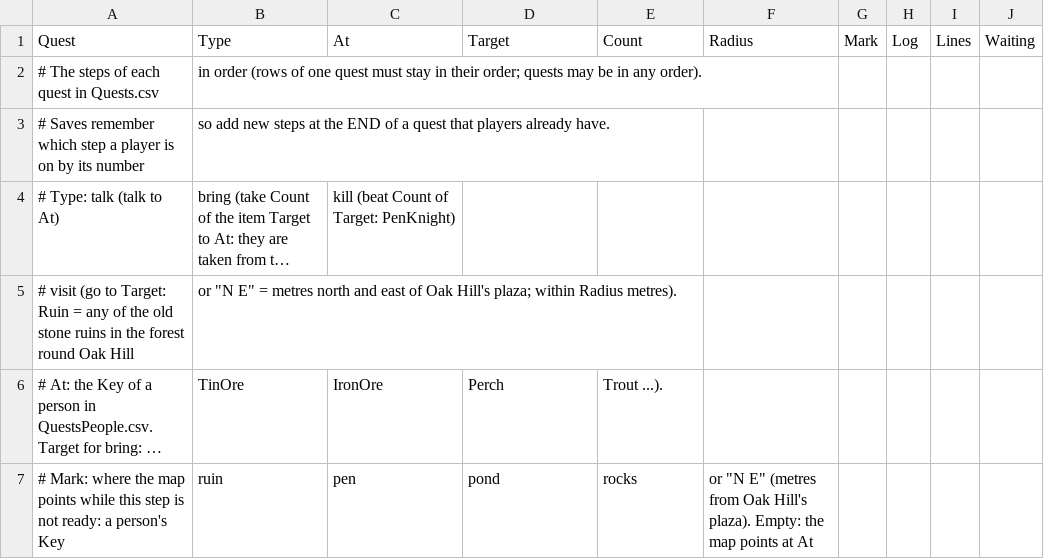
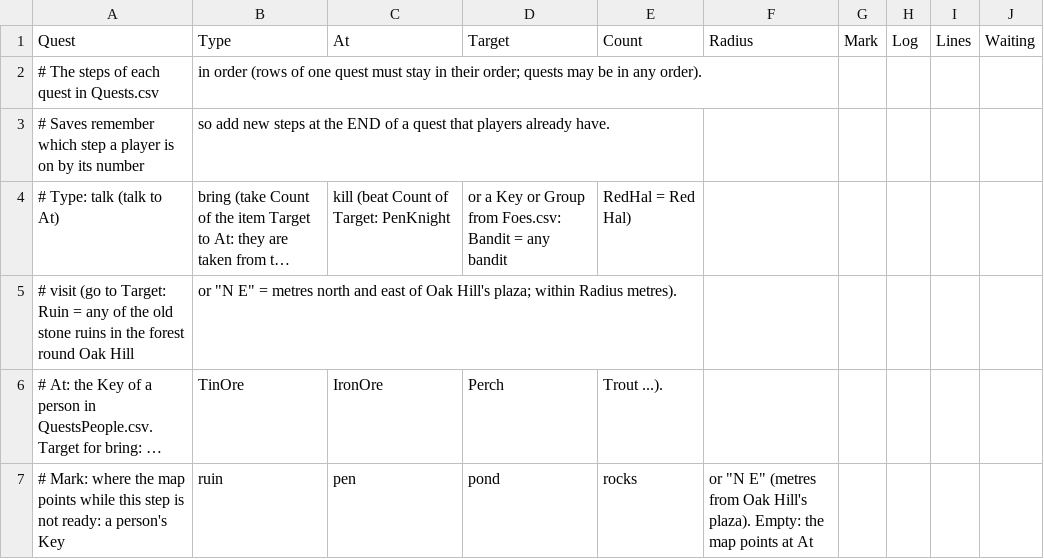
Before and after one commit to jleclair64/Jeebsland, a CSV file: Content/Data/QuestsSteps.csv, drawn as a sheet; only a part is shown; long unchanged cells end in …; the diff covers the shown part only; the diff names each change by its address in the sheet, - before the commit and + after, or states it on an @@ line.

```diff
--- a/Content/Data/QuestsSteps.csv
+++ b/Content/Data/QuestsSteps.csv
-C4 (At): kill (beat Count of Target: PenKnight)
+C4 (At): kill (beat Count of Target: PenKnight
-D4 (Target): (empty)
+D4 (Target): or a Key or Group from Foes.csv: Bandit = any bandit
-E4 (Count): (empty)
+E4 (Count): RedHal = Red Hal)
```
Also changed, not shown: 5 added rows and 1 removed row elsewhere in this file, Content/Data/Quests.csv, 20 other files.
